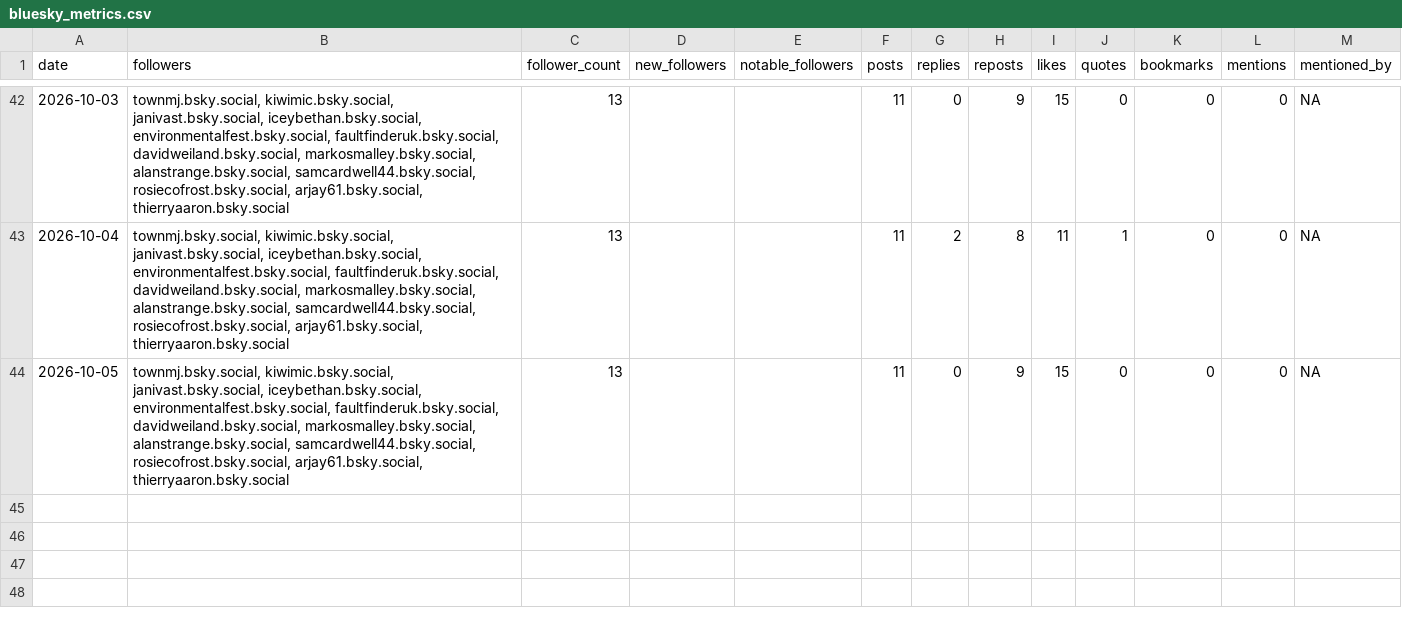
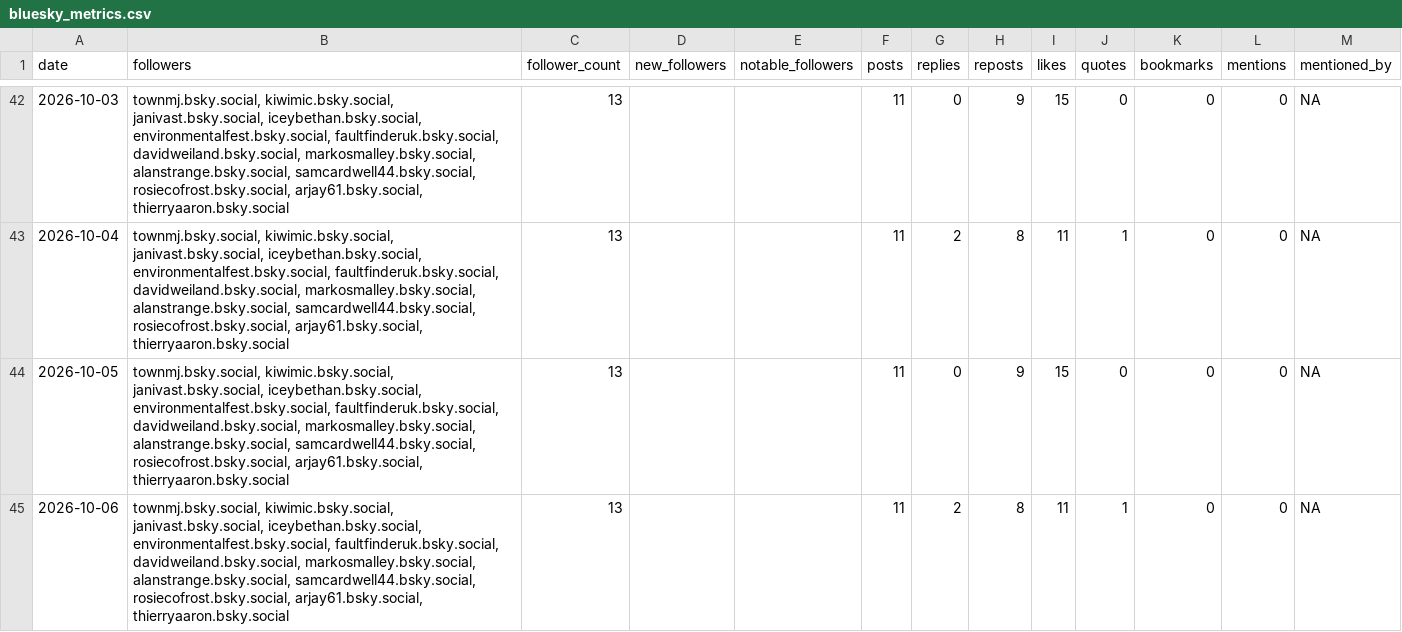
Before and after one commit to SamCardwell44/CNT-Bluesky-Tracker, a CSV file: bluesky_metrics.csv, drawn as a sheet; only a part is shown, gaps mark what is left out; the diff names each change by its address in the sheet, - before the commit and + after, or states it on an @@ line.

```diff
--- a/bluesky_metrics.csv
+++ b/bluesky_metrics.csv
+row 45: 2026-10-06 | townmj.bsky.social, kiwimic.bsky.social, janivast.bsky.social, iceybethan.bsky.social, environmentalfest.bsky.social, faultfinderuk.bsky.social, davidweiland.bsky.social, markosmalley.bsky.social, alanstrange.bsky.social, samcardwell44.bsky.social, rosiecofrost.bsky.social, arjay61.bsky.social, thierryaaron.bsky.social | 13 |  |  | 11 | 2 | 8 | 11 | 1 | 0 | 0 | NA
```
